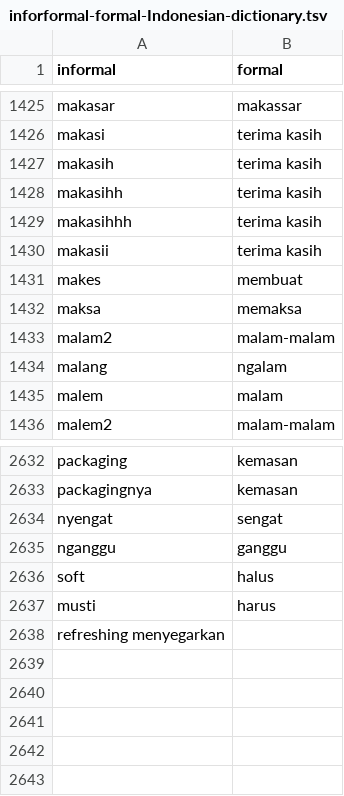
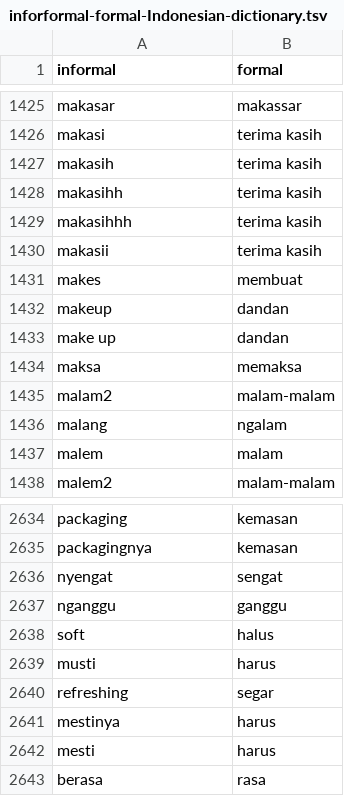
Before and after one commit to fauzanlnh/Skripsi, a TSV file: normalization/inforformal-formal-Indonesian-dictionary.tsv, drawn as a sheet; only a part is shown, gaps mark what is left out; removed rows and columns are numbered as before the commit, all else as after; the diff names each change by its address in the sheet, - before the commit and + after, or states it on an @@ line.

Commit message:
add dictionary refreshing

```diff
--- a/normalization/inforformal-formal-Indonesian-dictionary.tsv
+++ b/normalization/inforformal-formal-Indonesian-dictionary.tsv
+row 1432: makeup | dandan
+row 1433: make up | dandan
-row 2638: refreshing menyegarkan
+row 2640: refreshing | segar
+row 2641: mestinya | harus
+row 2642: mesti | harus
+row 2643: berasa | rasa
```
